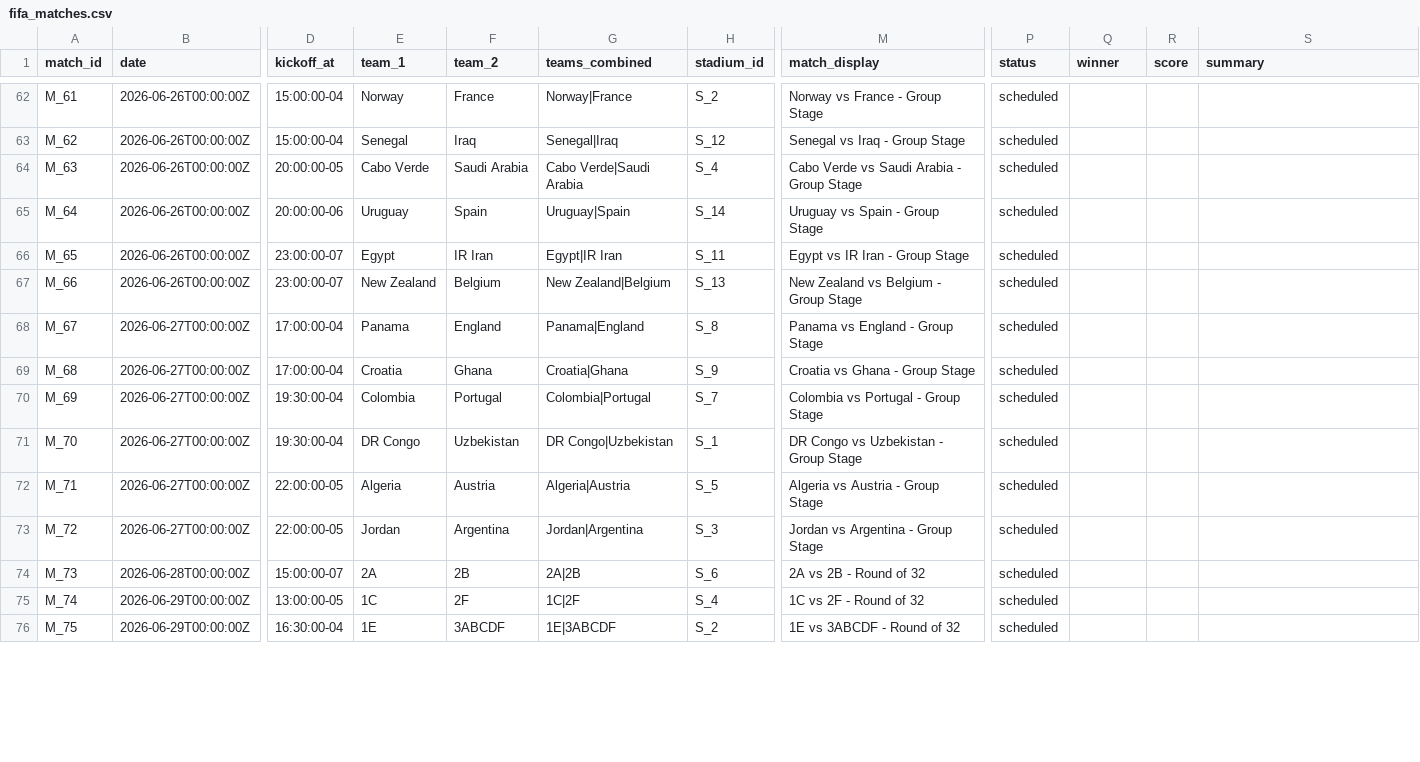
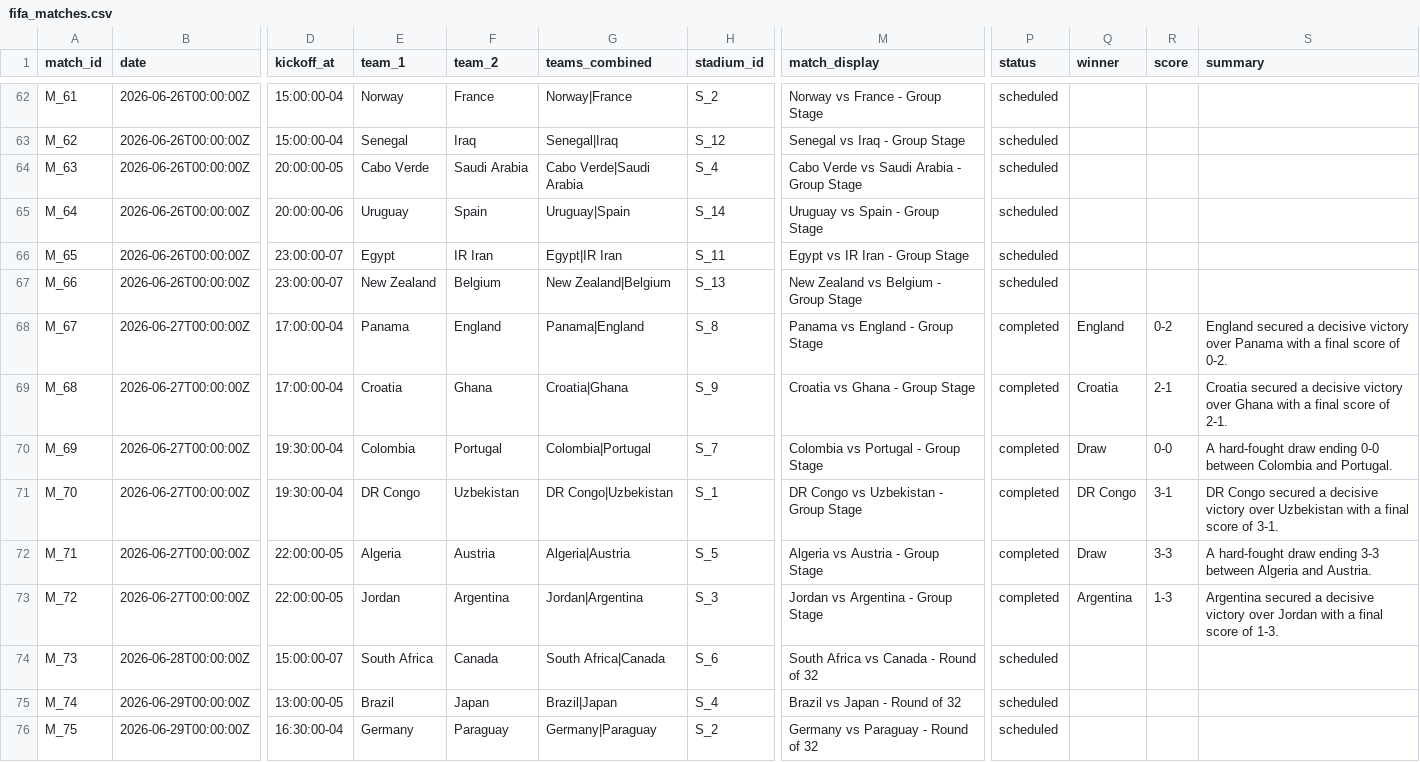
Before and after one commit to arunkumarry/fifa_planner_es, a CSV file: data/fifa_matches.csv, drawn as a sheet; only a part is shown, gaps mark what is left out; the diff covers the shown part only; the diff names each change by its address in the sheet, - before the commit and + after, or states it on an @@ line.

Commit message:
udpated scraper job and data

```diff
--- a/data/fifa_matches.csv
+++ b/data/fifa_matches.csv
-P68:P73 (status): scheduled
+P68:P73 (status): completed
-Q68 (winner): (empty)
+Q68 (winner): England
-R68 (score): (empty)
+R68 (score): 0-2
-S68 (summary): (empty)
+S68 (summary): England secured a decisive victory over Panama with a final score of 0-2.
-Q69 (winner): (empty)
+Q69 (winner): Croatia
-R69 (score): (empty)
+R69 (score): 2-1
-S69 (summary): (empty)
+S69 (summary): Croatia secured a decisive victory over Ghana with a final score of 2-1.
-Q70 (winner): (empty)
+Q70 (winner): Draw
-R70 (score): (empty)
+R70 (score): 0-0
-S70 (summary): (empty)
+S70 (summary): A hard-fought draw ending 0-0 between Colombia and Portugal.
-Q71 (winner): (empty)
+Q71 (winner): DR Congo
-R71 (score): (empty)
+R71 (score): 3-1
-S71 (summary): (empty)
+S71 (summary): DR Congo secured a decisive victory over Uzbekistan with a final score of 3-1.
-Q72 (winner): (empty)
+Q72 (winner): Draw
-R72 (score): (empty)
+R72 (score): 3-3
-S72 (summary): (empty)
+S72 (summary): A hard-fought draw ending 3-3 between Algeria and Austria.
-Q73 (winner): (empty)
+Q73 (winner): Argentina
-R73 (score): (empty)
+R73 (score): 1-3
-S73 (summary): (empty)
+S73 (summary): Argentina secured a decisive victory over Jordan with a final score of 1-3.
-E74 (team_1): 2A
+E74 (team_1): South Africa
-F74 (team_2): 2B
+F74 (team_2): Canada
-G74 (teams_combined): 2A|2B
+G74 (teams_combined): South Africa|Canada
-M74 (match_display): 2A vs 2B - Round of 32
+M74 (match_display): South Africa vs Canada - Round of 32
-E75 (team_1): 1C
+E75 (team_1): Brazil
-F75 (team_2): 2F
+F75 (team_2): Japan
-G75 (teams_combined): 1C|2F
+G75 (teams_combined): Brazil|Japan
-M75 (match_display): 1C vs 2F - Round of 32
+M75 (match_display): Brazil vs Japan - Round of 32
-E76 (team_1): 1E
+E76 (team_1): Germany
-F76 (team_2): 3ABCDF
+F76 (team_2): Paraguay
-G76 (teams_combined): 1E|3ABCDF
+G76 (teams_combined): Germany|Paraguay
-M76 (match_display): 1E vs 3ABCDF - Round of 32
+M76 (match_display): Germany vs Paraguay - Round of 32
```
Also changed, not shown: 52 edited cells elsewhere in this file, data/fifa_matches_complete.csv, data/fifa_standings.csv, 1 other file.
